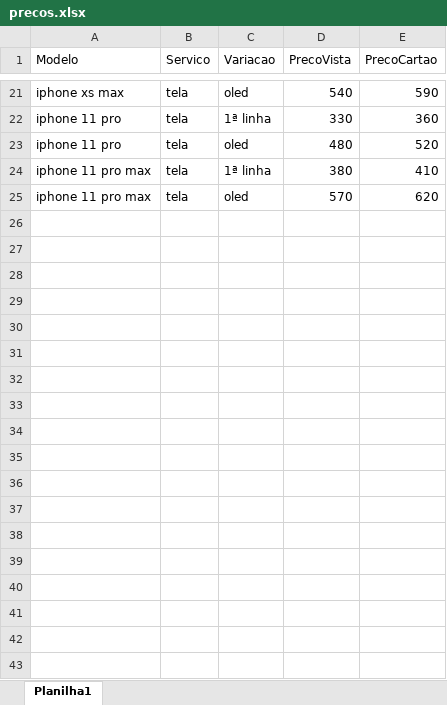
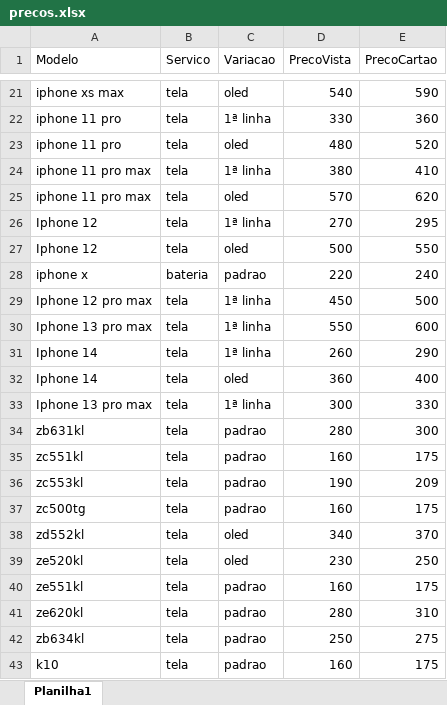
Before and after one commit to fellipebambu/bot-telegram, an Excel workbook: precos.xlsx, sheet Planilha1, drawn as a sheet; only a part is shown, gaps mark what is left out; values as stored, in another font and other column widths than the file's, no borders; the diff names each change by its address in the sheet, - before the commit and + after, or states it on an @@ line.

Commit message:
Add files via upload

```diff
--- a/precos.xlsx (sheet Planilha1)
+++ b/precos.xlsx (sheet Planilha1)
+row 26: Iphone 12 | tela | 1ª linha | 270 | 295
+row 27: Iphone 12 | tela | oled | 500 | 550
+row 28: iphone x | bateria | padrao | 220 | 240
+row 29: Iphone 12 pro max | tela | 1ª linha | 450 | 500
+row 30: Iphone 13 pro max | tela | 1ª linha | 550 | 600
+row 31: Iphone 14 | tela | 1ª linha | 260 | 290
+row 32: Iphone 14 | tela | oled | 360 | 400
+row 33: Iphone 13 pro max | tela | 1ª linha | 300 | 330
+row 34: zb631kl | tela | padrao | 280 | 300
+row 35: zc551kl | tela | padrao | 160 | 175
+row 36: zc553kl | tela | padrao | 190 | 209
+row 37: zc500tg | tela | padrao | 160 | 175
+row 38: zd552kl | tela | oled | 340 | 370
+row 39: ze520kl | tela | oled | 230 | 250
+row 40: ze551kl | tela | padrao | 160 | 175
+row 41: ze620kl | tela | padrao | 280 | 310
+row 42: zb634kl | tela | padrao | 250 | 275
+row 43: k10 | tela | padrao | 160 | 175
```
